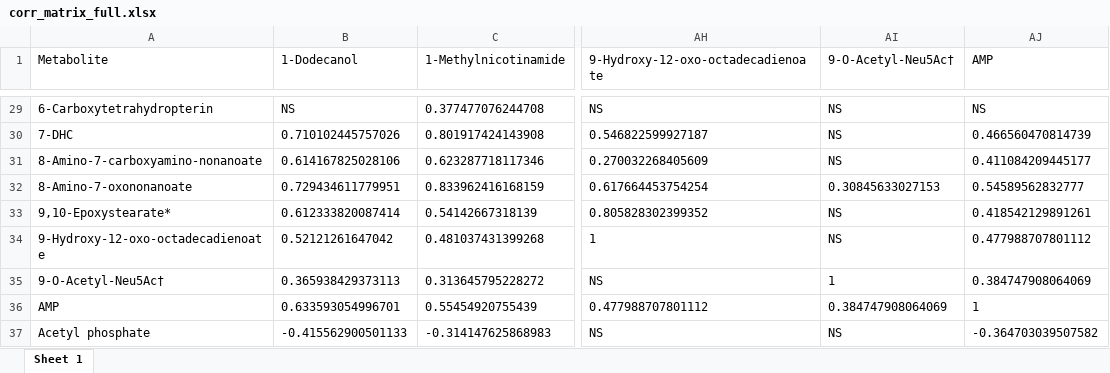
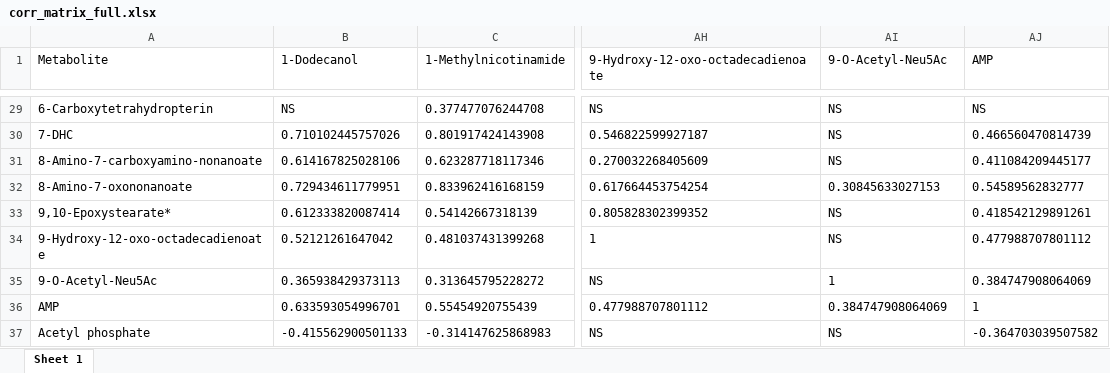
Before and after one commit to jdpreston30/DTC-metabolomics-2026, an Excel workbook: Outputs/Correlation/corr_matrix_full.xlsx, sheet Sheet 1, drawn as a sheet; only a part is shown, gaps mark what is left out; values as stored, in another font and other column widths than the file's, no borders; the diff names each change by its address in the sheet, - before the commit and + after, or states it on an @@ line.

```diff
--- a/Outputs/Correlation/corr_matrix_full.xlsx (sheet Sheet 1)
+++ b/Outputs/Correlation/corr_matrix_full.xlsx (sheet Sheet 1)
-AI1: 9-O-Acetyl-Neu5Ac†
+AI1: 9-O-Acetyl-Neu5Ac
-A35 (Metabolite): 9-O-Acetyl-Neu5Ac†
+A35 (Metabolite): 9-O-Acetyl-Neu5Ac
```
Also changed, not shown: Outputs/Annotation/QC.xlsx, Outputs/Annotation/annot_results.xlsx, 21 other files.
